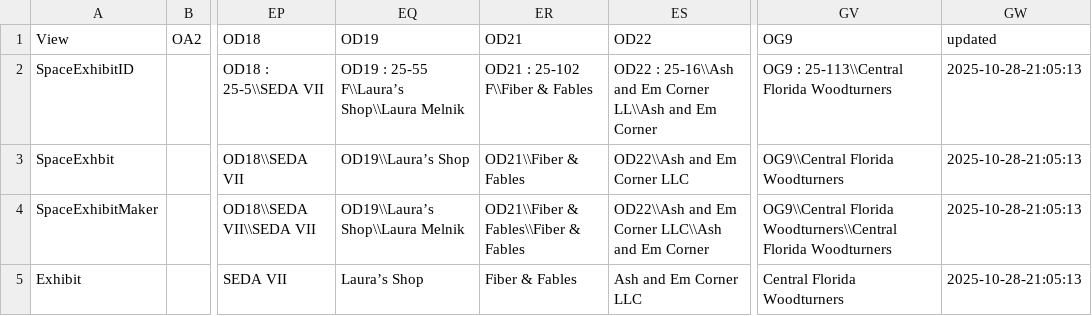
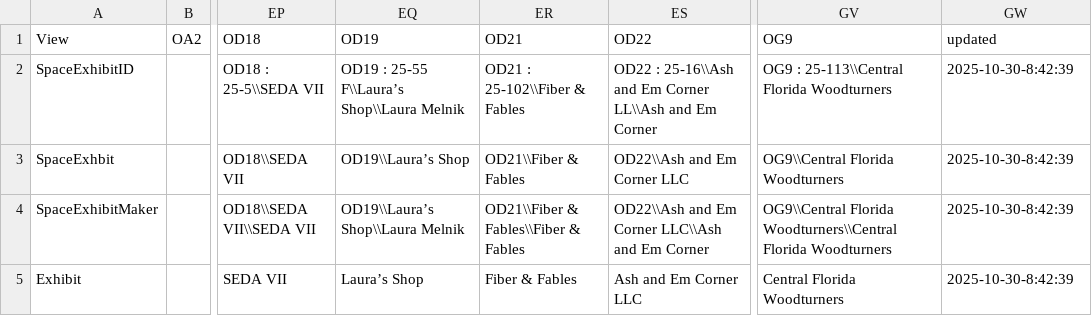
Before and after one commit to MakerFaireOrlando/mfo-static-website, a CSV file: _python/opportunity.csv, drawn as a sheet; only a part is shown, gaps mark what is left out; the diff names each change by its address in the sheet, - before the commit and + after, or states it on an @@ line.

```diff
--- a/_python/opportunity.csv
+++ b/_python/opportunity.csv
-ER2: OD21 : 25-102 F\\Fiber & Fables
+ER2: OD21 : 25-102\\Fiber & Fables
-GW2:GW5: 2025-10-28-21:05:13
+GW2:GW5: 2025-10-30-8:42:39
```
Also changed, not shown: _python/curiosity.csv, _python/spirit.csv, 1 other file.
